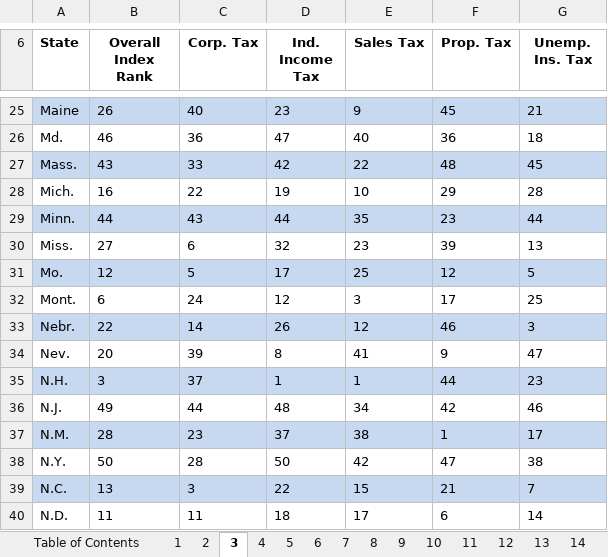
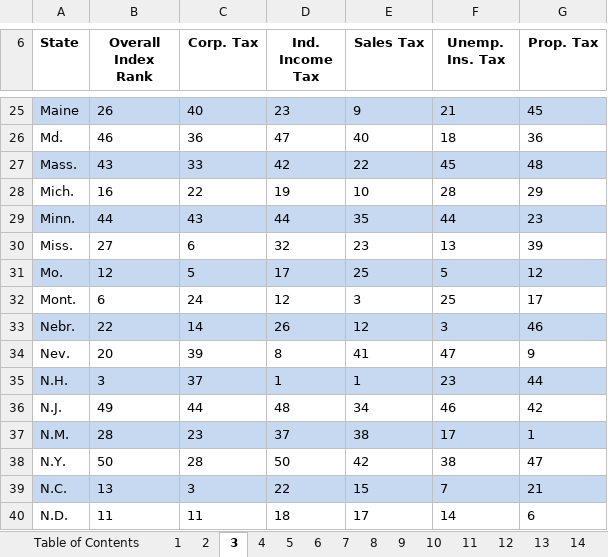
Before and after one commit to TaxFoundation/facts-and-figures-web, an Excel workbook: data/facts-and-figures.xlsx, sheet 3, drawn as a sheet; only a part is shown, gaps mark what is left out; values as stored, in another font and other column widths than the file's, no borders; the diff covers the shown part only; the diff names each change by its address in the sheet, - before the commit and + after, or states it on an @@ line.

```diff
--- a/data/facts-and-figures.xlsx (sheet 3)
+++ b/data/facts-and-figures.xlsx (sheet 3)
-F6: Prop. Tax
+F6: Unemp. Ins. Tax
-G6: Unemp. Ins. Tax
+G6: Prop. Tax
-F25 (Unemp. Ins. Tax): 45
+F25 (Unemp. Ins. Tax): 21
-G25 (Prop. Tax): 21
+G25 (Prop. Tax): 45
-F26 (Unemp. Ins. Tax): 36
+F26 (Unemp. Ins. Tax): 18
-G26 (Prop. Tax): 18
+G26 (Prop. Tax): 36
-F27 (Unemp. Ins. Tax): 48
+F27 (Unemp. Ins. Tax): 45
-G27 (Prop. Tax): 45
+G27 (Prop. Tax): 48
-F28 (Unemp. Ins. Tax): 29
+F28 (Unemp. Ins. Tax): 28
-G28 (Prop. Tax): 28
+G28 (Prop. Tax): 29
-F29 (Unemp. Ins. Tax): 23
+F29 (Unemp. Ins. Tax): 44
-G29 (Prop. Tax): 44
+G29 (Prop. Tax): 23
-F30 (Unemp. Ins. Tax): 39
+F30 (Unemp. Ins. Tax): 13
-G30 (Prop. Tax): 13
+G30 (Prop. Tax): 39
-F31 (Unemp. Ins. Tax): 12
+F31 (Unemp. Ins. Tax): 5
-G31 (Prop. Tax): 5
+G31 (Prop. Tax): 12
-F32 (Unemp. Ins. Tax): 17
+F32 (Unemp. Ins. Tax): 25
-G32 (Prop. Tax): 25
+G32 (Prop. Tax): 17
-F33 (Unemp. Ins. Tax): 46
+F33 (Unemp. Ins. Tax): 3
-G33 (Prop. Tax): 3
+G33 (Prop. Tax): 46
-F34 (Unemp. Ins. Tax): 9
+F34 (Unemp. Ins. Tax): 47
-G34 (Prop. Tax): 47
+G34 (Prop. Tax): 9
-F35 (Unemp. Ins. Tax): 44
+F35 (Unemp. Ins. Tax): 23
-G35 (Prop. Tax): 23
+G35 (Prop. Tax): 44
-F36 (Unemp. Ins. Tax): 42
+F36 (Unemp. Ins. Tax): 46
-G36 (Prop. Tax): 46
+G36 (Prop. Tax): 42
-F37 (Unemp. Ins. Tax): 1
+F37 (Unemp. Ins. Tax): 17
-G37 (Prop. Tax): 17
+G37 (Prop. Tax): 1
-F38 (Unemp. Ins. Tax): 47
+F38 (Unemp. Ins. Tax): 38
-G38 (Prop. Tax): 38
+G38 (Prop. Tax): 47
-F39 (Unemp. Ins. Tax): 21
+F39 (Unemp. Ins. Tax): 7
-G39 (Prop. Tax): 7
+G39 (Prop. Tax): 21
-F40 (Unemp. Ins. Tax): 6
+F40 (Unemp. Ins. Tax): 14
-G40 (Prop. Tax): 14
+G40 (Prop. Tax): 6
```
Also changed, not shown: 66 edited cells elsewhere in this sheet, sheet 22, sheet 26, sheet 32, sheet 24, sheet 16, sheet 30, 15 more sheets, 22 other files.
